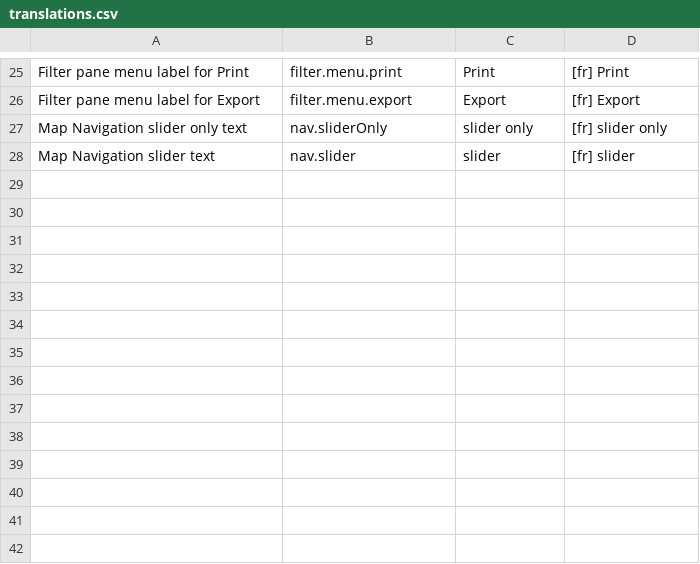
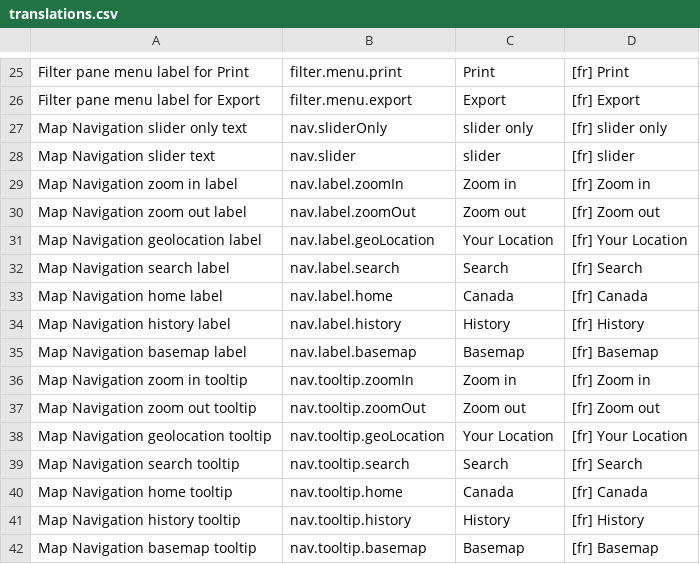
Before and after one commit to fgpv-vpgf/fgpv-vpgf, a CSV file: src/locales/translations.csv, drawn as a sheet; only a part is shown, gaps mark what is left out; the diff names each change by its address in the sheet, - before the commit and + after, or states it on an @@ line.

```diff
--- a/src/locales/translations.csv
+++ b/src/locales/translations.csv
+row 29: Map Navigation zoom in label | nav.label.zoomIn | Zoom in | [fr] Zoom in
+row 30: Map Navigation zoom out label | nav.label.zoomOut | Zoom out | [fr] Zoom out
+row 31: Map Navigation geolocation label | nav.label.geoLocation | Your Location | [fr] Your Location
+row 32: Map Navigation search label | nav.label.search | Search | [fr] Search
+row 33: Map Navigation home label | nav.label.home | Canada | [fr] Canada
+row 34: Map Navigation history label | nav.label.history | History | [fr] History
+row 35: Map Navigation basemap label | nav.label.basemap | Basemap | [fr] Basemap
+row 36: Map Navigation zoom in tooltip | nav.tooltip.zoomIn | Zoom in | [fr] Zoom in
+row 37: Map Navigation zoom out tooltip | nav.tooltip.zoomOut | Zoom out | [fr] Zoom out
+row 38: Map Navigation geolocation tooltip | nav.tooltip.geoLocation | Your Location | [fr] Your Location
+row 39: Map Navigation search tooltip | nav.tooltip.search | Search | [fr] Search
+row 40: Map Navigation home tooltip | nav.tooltip.home | Canada | [fr] Canada
+row 41: Map Navigation history tooltip | nav.tooltip.history | History | [fr] History
+row 42: Map Navigation basemap tooltip | nav.tooltip.basemap | Basemap | [fr] Basemap
```
Also changed, not shown: 1 other file.
